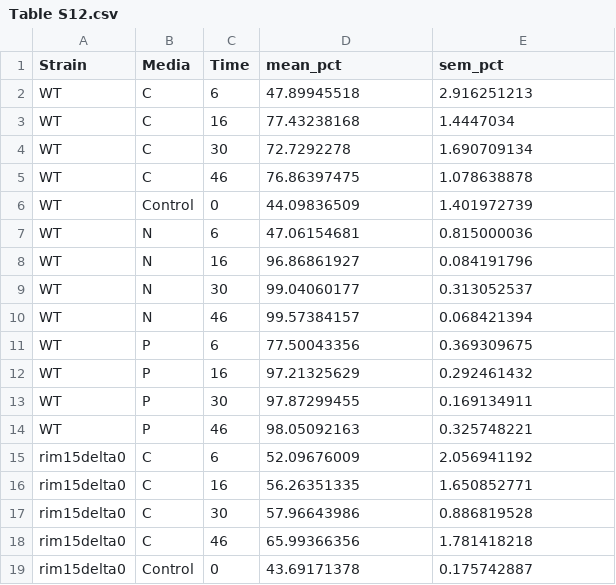
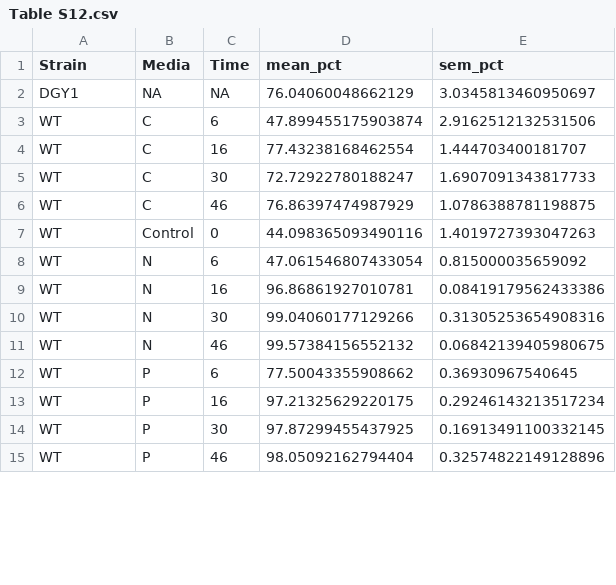
Before and after one commit to GreshamLab/Proteome_Rim15_Quiescence, a CSV file: Final_Supplemental_Tables/Table S12.csv, drawn as a sheet; only a part is shown; the diff covers the shown part only.

```diff
--- a/Final_Supplemental_Tables/Table S12.csv
+++ b/Final_Supplemental_Tables/Table S12.csv
@@ -1,19 +1,15 @@
 Strain,Media,Time,mean_pct,sem_pct
-WT,C,6,47.89945518,2.916251213
-WT,C,16,77.43238168,1.4447034
-WT,C,30,72.7292278,1.690709134
-WT,C,46,76.86397475,1.078638878
-WT,Control,0,44.09836509,1.401972739
-WT,N,6,47.06154681,0.815000036
-WT,N,16,96.86861927,0.084191796
-WT,N,30,99.04060177,0.313052537
-WT,N,46,99.57384157,0.068421394
-WT,P,6,77.50043356,0.369309675
-WT,P,16,97.21325629,0.292461432
-WT,P,30,97.87299455,0.169134911
-WT,P,46,98.05092163,0.325748221
-rim15delta0,C,6,52.09676009,2.056941192
-rim15delta0,C,16,56.26351335,1.650852771
-rim15delta0,C,30,57.96643986,0.886819528
-rim15delta0,C,46,65.99366356,1.781418218
-rim15delta0,Control,0,43.69171378,0.175742887
+DGY1,NA,NA,76.04060048662129,3.0345813460950697
+WT,C,6,47.899455175903874,2.9162512132531506
+WT,C,16,77.43238168462554,1.444703400181707
+WT,C,30,72.72922780188247,1.6907091343817733
+WT,C,46,76.86397474987929,1.0786388781198875
+WT,Control,0,44.098365093490116,1.4019727393047263
+WT,N,6,47.061546807433054,0.815000035659092
+WT,N,16,96.86861927010781,0.08419179562433386
+WT,N,30,99.04060177129266,0.31305253654908316
+WT,N,46,99.57384156552132,0.06842139405980675
+WT,P,6,77.50043355908662,0.36930967540645
+WT,P,16,97.21325629220175,0.29246143213517234
+WT,P,30,97.87299455437925,0.16913491100332145
+WT,P,46,98.05092162794404,0.32574822149128896
```
Also changed, not shown: 13 added rows and 8 removed rows elsewhere in this file, Final_Supplemental_Tables/Table S15.csv, Final_Supplemental_Tables/Table S5.csv, 23 other files.
